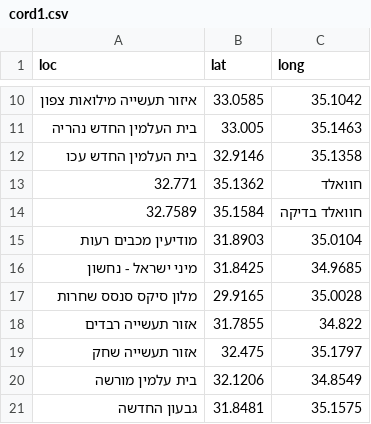
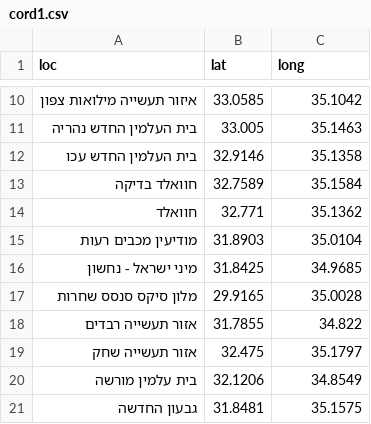
Before and after one commit to StormYoutube1/twiks, a CSV file: cord1.csv, drawn as a sheet; only a part is shown, gaps mark what is left out; removed rows and columns are numbered as before the commit, all else as after; the diff names each change by its address in the sheet, - before the commit and + after, or states it on an @@ line.

Commit message:
Update cord1.csv

```diff
--- a/cord1.csv
+++ b/cord1.csv
-row 13: 32.771 | 35.1362 | חוואלד
-row 14: 32.7589 | 35.1584 | חוואלד בדיקה
+row 13: חוואלד בדיקה | 32.7589 | 35.1584
+row 14: חוואלד | 32.771 | 35.1362
```
